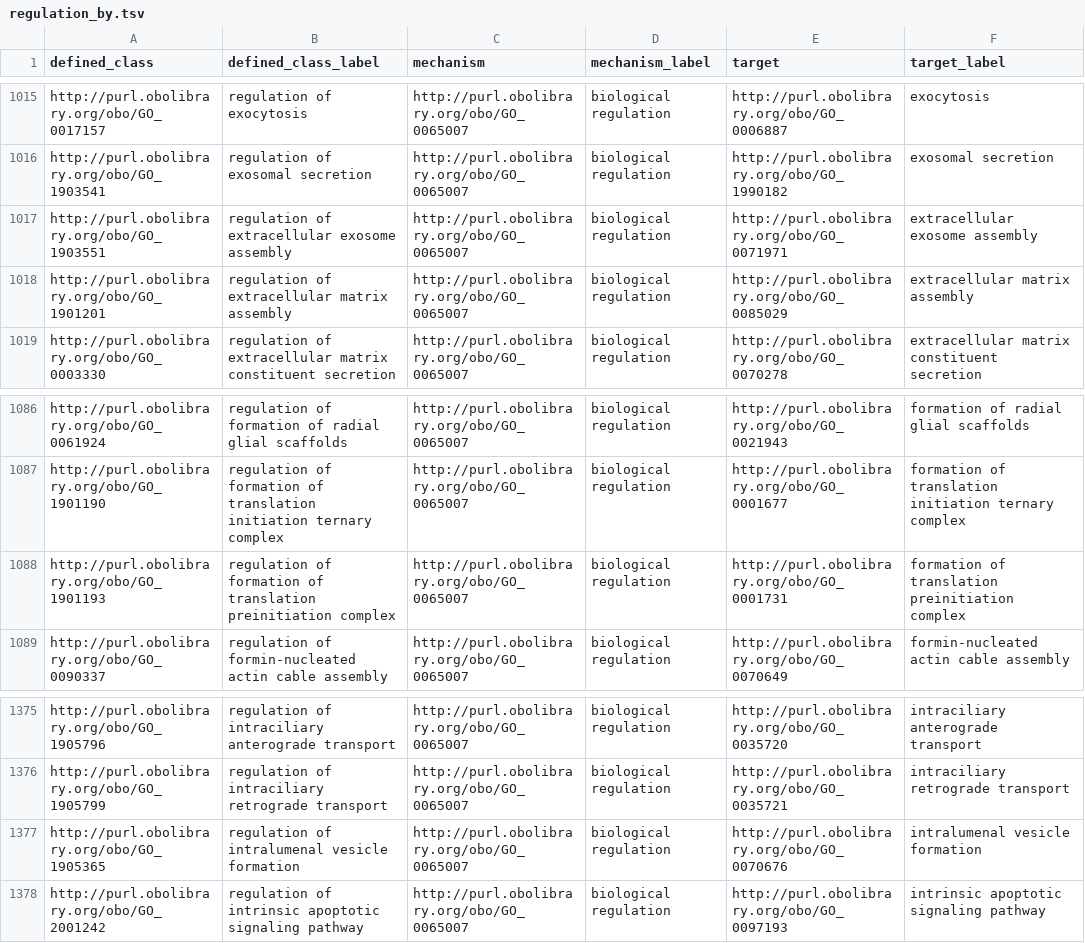
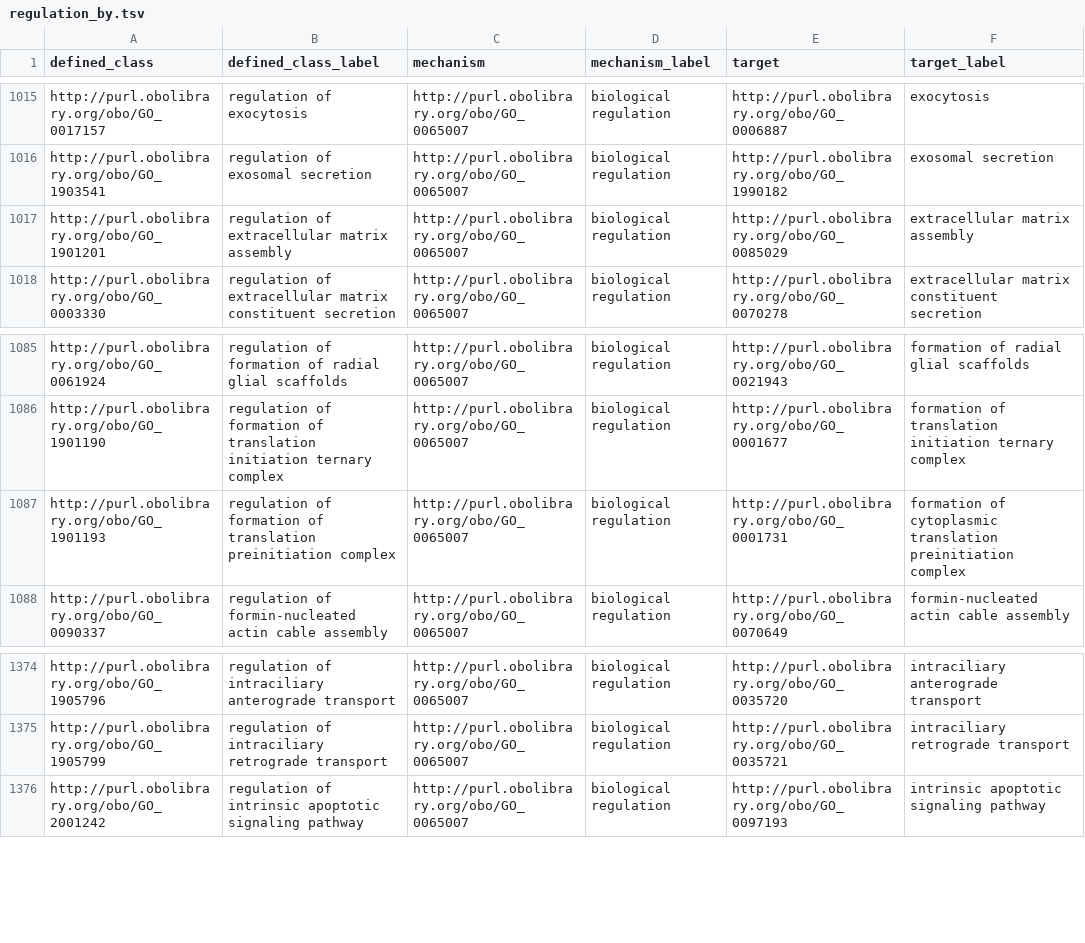
Before and after one commit to geneontology/go-ontology, a TSV file: src/design_patterns/regulation_by.tsv, drawn as a sheet; only a part is shown, gaps mark what is left out.

```diff
--- a/src/design_patterns/regulation_by.tsv
+++ b/src/design_patterns/regulation_by.tsv
@@ -1016,3 +1016,2 @@ http://purl.obolibrary.org/obo/GO_0017157	regulation of exocytosis	http://purl.o
 http://purl.obolibrary.org/obo/GO_1903541	regulation of exosomal secretion	http://purl.obolibrary.org/obo/GO_0065007	biological regulation	http://purl.obolibrary.org/obo/GO_1990182	exosomal secretion
-http://purl.obolibrary.org/obo/GO_1903551	regulation of extracellular exosome assembly	http://purl.obolibrary.org/obo/GO_0065007	biological regulation	http://purl.obolibrary.org/obo/GO_0071971	extracellular exosome assembly
 http://purl.obolibrary.org/obo/GO_1901201	regulation of extracellular matrix assembly	http://purl.obolibrary.org/obo/GO_0065007	biological regulation	http://purl.obolibrary.org/obo/GO_0085029	extracellular matrix assembly
@@ -1087,3 +1086,3 @@ http://purl.obolibrary.org/obo/GO_0061924	regulation of formation of radial glia
 http://purl.obolibrary.org/obo/GO_1901190	regulation of formation of translation initiation ternary complex	http://purl.obolibrary.org/obo/GO_0065007	biological regulation	http://purl.obolibrary.org/obo/GO_0001677	formation of translation initiation ternary complex
-http://purl.obolibrary.org/obo/GO_1901193	regulation of formation of translation preinitiation complex	http://purl.obolibrary.org/obo/GO_0065007	biological regulation	http://purl.obolibrary.org/obo/GO_0001731	formation of translation preinitiation complex
+http://purl.obolibrary.org/obo/GO_1901193	regulation of formation of translation preinitiation complex	http://purl.obolibrary.org/obo/GO_0065007	biological regulation	http://purl.obolibrary.org/obo/GO_0001731	formation of cytoplasmic translation preinitiation complex
 http://purl.obolibrary.org/obo/GO_0090337	regulation of formin-nucleated actin cable assembly	http://purl.obolibrary.org/obo/GO_0065007	biological regulation	http://purl.obolibrary.org/obo/GO_0070649	formin-nucleated actin cable assembly
@@ -1376,3 +1375,2 @@ http://purl.obolibrary.org/obo/GO_1905796	regulation of intraciliary anterograde
 http://purl.obolibrary.org/obo/GO_1905799	regulation of intraciliary retrograde transport	http://purl.obolibrary.org/obo/GO_0065007	biological regulation	http://purl.obolibrary.org/obo/GO_0035721	intraciliary retrograde transport
-http://purl.obolibrary.org/obo/GO_1905365	regulation of intralumenal vesicle formation	http://purl.obolibrary.org/obo/GO_0065007	biological regulation	http://purl.obolibrary.org/obo/GO_0070676	intralumenal vesicle formation
 http://purl.obolibrary.org/obo/GO_2001242	regulation of intrinsic apoptotic signaling pathway	http://purl.obolibrary.org/obo/GO_0065007	biological regulation	http://purl.obolibrary.org/obo/GO_0097193	intrinsic apoptotic signaling pathway
```
Also changed, not shown: src/design_patterns/cc_assembly.tsv, src/design_patterns/metabolic_process.tsv, 18 other files.
